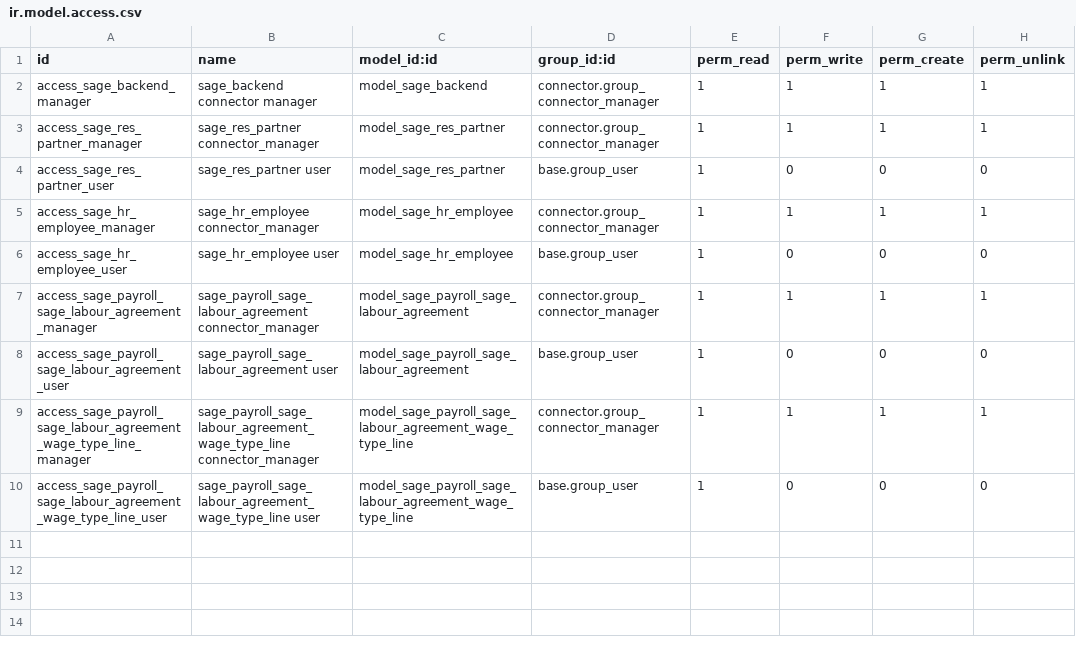
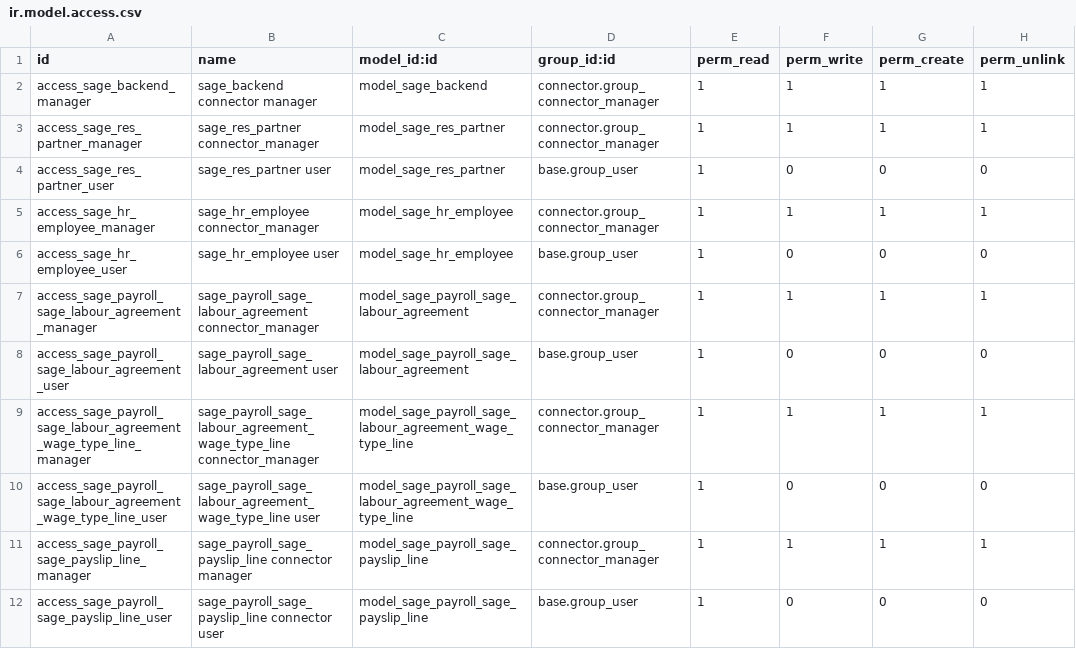
Before and after one commit to nuobit/odoo-addons, a CSV file: connector_sage/security/ir.model.access.csv, drawn as a sheet.

Commit message:
[FIX] connector_sage: add model security to payslip

```diff
--- a/connector_sage/security/ir.model.access.csv
+++ b/connector_sage/security/ir.model.access.csv
@@ -10 +10,3 @@ id,name,model_id:id,group_id:id,perm_read,perm_write,perm_create,perm_unlink
 "access_sage_payroll_sage_labour_agreement_wage_type_line_user","sage_payroll_sage_labour_agreement_wage_type_line user","model_sage_payroll_sage_labour_agreement_wage_type_line","base.group_user",1,0,0,0
+"access_sage_payroll_sage_payslip_line_manager","sage_payroll_sage_payslip_line connector manager","model_sage_payroll_sage_payslip_line","connector.group_connector_manager",1,1,1,1
+"access_sage_payroll_sage_payslip_line_user","sage_payroll_sage_payslip_line connector user","model_sage_payroll_sage_payslip_line","base.group_user",1,0,0,0
```
Also changed, not shown: 1 other file.
